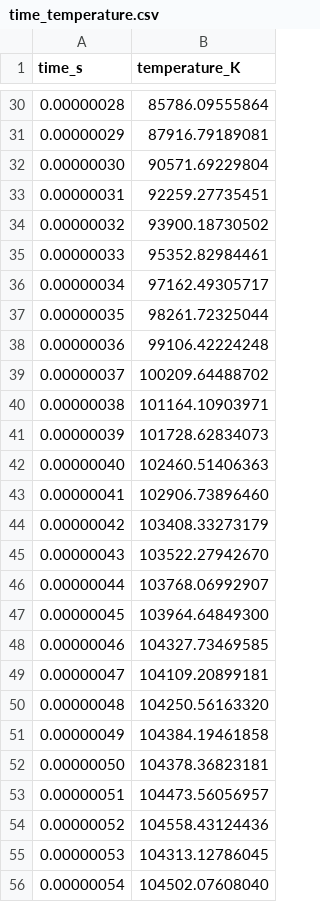
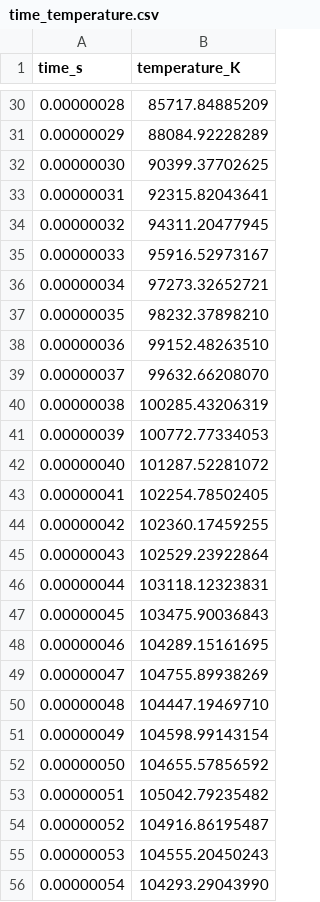
Before and after one commit to budjensen/test-particle-sim-1D, a CSV file: examples/example_uniformE/results/time_temperature.csv, drawn as a sheet; only a part is shown, gaps mark what is left out; the diff covers the shown part only.

```diff
--- a/examples/example_uniformE/results/time_temperature.csv
+++ b/examples/example_uniformE/results/time_temperature.csv
@@ -30,27 +30,27 @@ time_s,temperature_K
-0.00000028,85786.09555864
-0.00000029,87916.79189081
-0.00000030,90571.69229804
-0.00000031,92259.27735451
-0.00000032,93900.18730502
-0.00000033,95352.82984461
-0.00000034,97162.49305717
-0.00000035,98261.72325044
-0.00000036,99106.42224248
-0.00000037,100209.64488702
-0.00000038,101164.10903971
-0.00000039,101728.62834073
-0.00000040,102460.51406363
-0.00000041,102906.73896460
-0.00000042,103408.33273179
-0.00000043,103522.27942670
-0.00000044,103768.06992907
-0.00000045,103964.64849300
-0.00000046,104327.73469585
-0.00000047,104109.20899181
-0.00000048,104250.56163320
-0.00000049,104384.19461858
-0.00000050,104378.36823181
-0.00000051,104473.56056957
-0.00000052,104558.43124436
-0.00000053,104313.12786045
-0.00000054,104502.07608040
+0.00000028,85717.84885209
+0.00000029,88084.92228289
+0.00000030,90399.37702625
+0.00000031,92315.82043641
+0.00000032,94311.20477945
+0.00000033,95916.52973167
+0.00000034,97273.32652721
+0.00000035,98232.37898210
+0.00000036,99152.48263510
+0.00000037,99632.66208070
+0.00000038,100285.43206319
+0.00000039,100772.77334053
+0.00000040,101287.52281072
+0.00000041,102254.78502405
+0.00000042,102360.17459255
+0.00000043,102529.23922864
+0.00000044,103118.12323831
+0.00000045,103475.90036843
+0.00000046,104289.15161695
+0.00000047,104755.89938269
+0.00000048,104447.19469710
+0.00000049,104598.99143154
+0.00000050,104655.57856592
+0.00000051,105042.79235482
+0.00000052,104916.86195487
+0.00000053,104555.20450243
+0.00000054,104293.29043990
```
Also changed, not shown: 173 edited cells elsewhere in this file, examples/example_uniformE/results/density_profile.csv, examples/example_uniformE/results/drift_velocity.csv, 36 other files.
